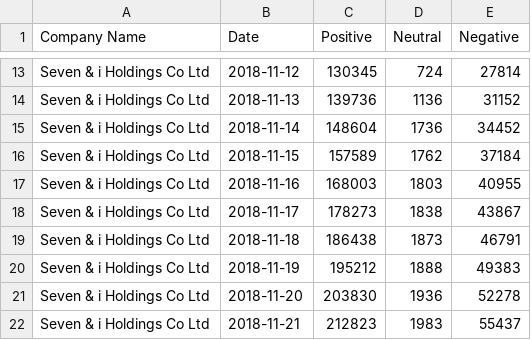
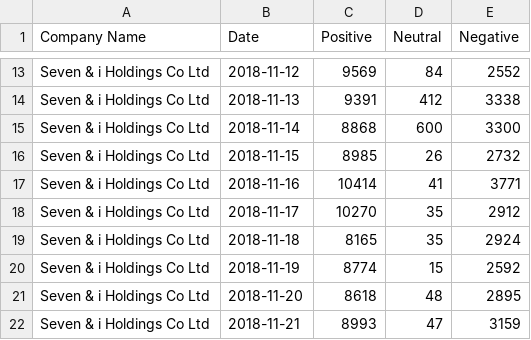
Before and after one commit to keisamurai/S3, a CSV file: data/sentiment/3382.csv, drawn as a sheet; only a part is shown, gaps mark what is left out; the diff covers the shown part only; the diff names each change by its address in the sheet, - before the commit and + after, or states it on an @@ line.

```diff
--- a/data/sentiment/3382.csv
+++ b/data/sentiment/3382.csv
-C13 (Positive): 130345
+C13 (Positive): 9569
-D13 (Neutral): 724
+D13 (Neutral): 84
-E13 (Negative): 27814
+E13 (Negative): 2552
-C14 (Positive): 139736
+C14 (Positive): 9391
-D14 (Neutral): 1136
+D14 (Neutral): 412
-E14 (Negative): 31152
+E14 (Negative): 3338
-C15 (Positive): 148604
+C15 (Positive): 8868
-D15 (Neutral): 1736
+D15 (Neutral): 600
-E15 (Negative): 34452
+E15 (Negative): 3300
-C16 (Positive): 157589
+C16 (Positive): 8985
-D16 (Neutral): 1762
+D16 (Neutral): 26
-E16 (Negative): 37184
+E16 (Negative): 2732
-C17 (Positive): 168003
+C17 (Positive): 10414
-D17 (Neutral): 1803
+D17 (Neutral): 41
-E17 (Negative): 40955
+E17 (Negative): 3771
-C18 (Positive): 178273
+C18 (Positive): 10270
-D18 (Neutral): 1838
+D18 (Neutral): 35
-E18 (Negative): 43867
+E18 (Negative): 2912
-C19 (Positive): 186438
+C19 (Positive): 8165
-D19 (Neutral): 1873
+D19 (Neutral): 35
-E19 (Negative): 46791
+E19 (Negative): 2924
-C20 (Positive): 195212
+C20 (Positive): 8774
-D20 (Neutral): 1888
+D20 (Neutral): 15
-E20 (Negative): 49383
+E20 (Negative): 2592
-C21 (Positive): 203830
+C21 (Positive): 8618
-D21 (Neutral): 1936
+D21 (Neutral): 48
-E21 (Negative): 52278
+E21 (Negative): 2895
-C22 (Positive): 212823
+C22 (Positive): 8993
-D22 (Neutral): 1983
+D22 (Neutral): 47
-E22 (Negative): 55437
+E22 (Negative): 3159
```
Also changed, not shown: 57 edited cells elsewhere in this file, data/sentiment/6501.csv, 15 other files.
